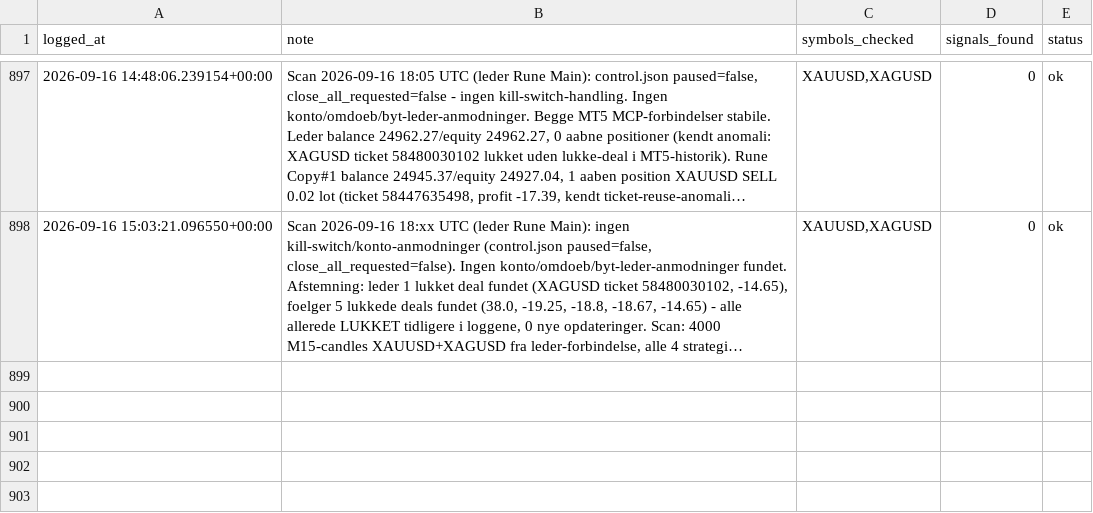
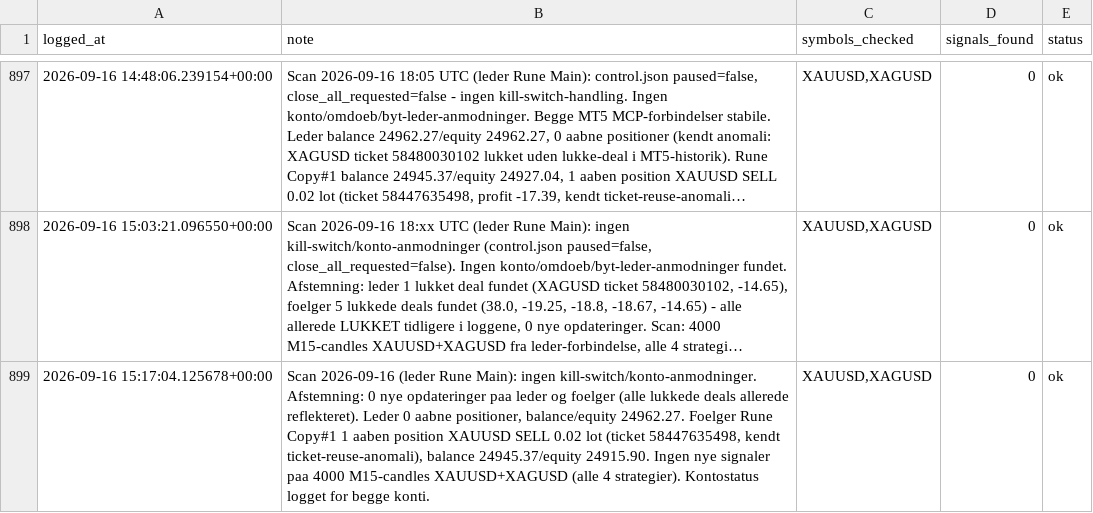
Before and after one commit to Runetherune/trading-dashboard, a CSV file: activity_log.csv, drawn as a sheet; only a part is shown, gaps mark what is left out; long unchanged cells end in …; the diff names each change by its address in the sheet, - before the commit and + after, or states it on an @@ line.

Commit message:
Scan 2026-09-16 (leder Rune Main): ingen kill-switch/konto-anmodninger. Afstemning: 0 nye opdateringer paa leder og foelger (alle lukkede deals allerede reflekteret). Leder 0 aabne positioner, balance/equity 24962.27. Foelger Rune Copy#1 1 aaben position XAUUSD SELL 0.02 lot (ticket 58447635498, kendt ticket-reuse-anomali), balance 24945.37/equity 24915.90. Ingen nye signaler paa 4000 M15-candles XAUUSD+XAGUSD.

```diff
--- a/activity_log.csv
+++ b/activity_log.csv
+row 899: 2026-09-16 15:17:04.125678+00:00 | Scan 2026-09-16 (leder Rune Main): ingen kill-switch/konto-anmodninger. Afstemning: 0 nye opdateringer paa leder og foelger (alle lukkede deals allerede reflekteret). Leder 0 aabne positioner, balance/equity 24962.27. Foelger Rune Copy#1 1 aaben position XAUUSD SELL 0.02 lot (ticket 58447635498, kendt ticket-reuse-anomali), balance 24945.37/equity 24915.90. Ingen nye signaler paa 4000 M15-candles XAUUSD+XAGUSD (alle 4 strategier). Kontostatus logget for begge konti. | XAUUSD,XAGUSD | 0 | ok
```
Also changed, not shown: account_status.csv, 1 other file.
